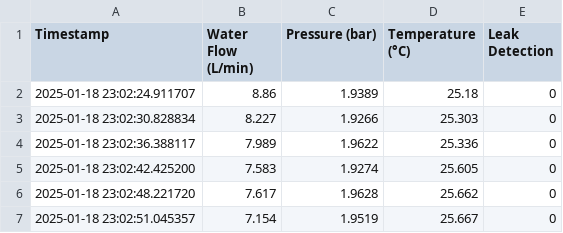
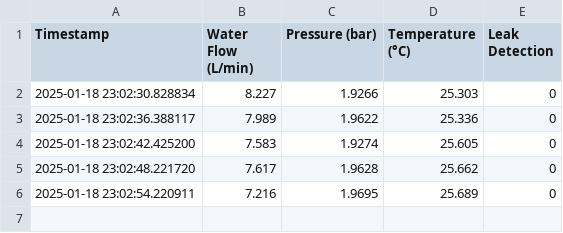
Before and after one commit to Ashaz4994/AGGLOMERATION, a CSV file: Data/Readings.csv, drawn as a sheet.

Commit message:
Updating CSV file via API

```diff
--- a/Data/Readings.csv
+++ b/Data/Readings.csv
@@ -1,3 +1,2 @@
 Timestamp,Water Flow (L/min),Pressure (bar),Temperature (°C),Leak Detection
-2025-01-18 23:02:24.911707,8.86,1.9389,25.18,0
 2025-01-18 23:02:30.828834,8.227,1.9266,25.303,0
@@ -6,2 +5,2 @@ Timestamp,Water Flow (L/min),Pressure (bar),Temperature (°C),Leak Detection
 2025-01-18 23:02:48.221720,7.617,1.9628,25.662,0
-2025-01-18 23:02:51.045357,7.154,1.9519,25.667,0
+2025-01-18 23:02:54.220911,7.216,1.9695,25.689,0
```
